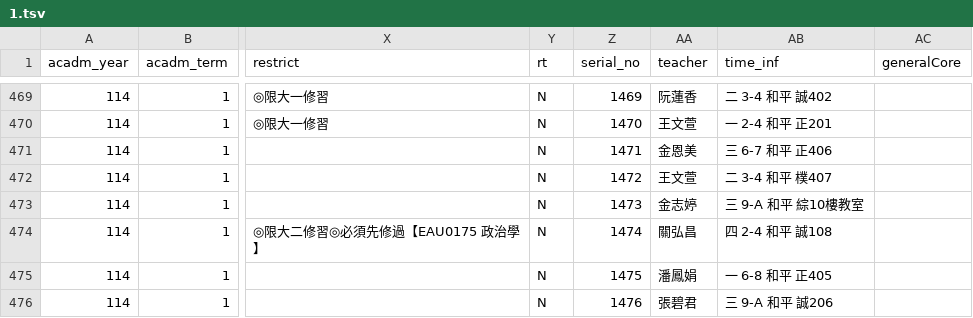
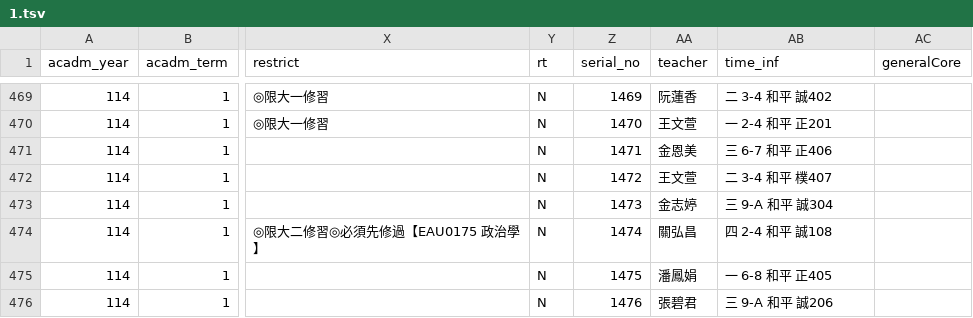
Before and after one commit to sun92122/ntnux-frontend, a TSV file: public/data/114-1/1.tsv, drawn as a sheet; only a part is shown, gaps mark what is left out; the diff names each change by its address in the sheet, - before the commit and + after, or states it on an @@ line.

```diff
--- a/public/data/114-1/1.tsv
+++ b/public/data/114-1/1.tsv
-AB473 (time_inf): 三 9-A 和平 綜10樓教室
+AB473 (time_inf): 三 9-A 和平 誠304
```
Also changed, not shown: public/data/114-1/0.tsv, public/data/114-1/2.tsv.
